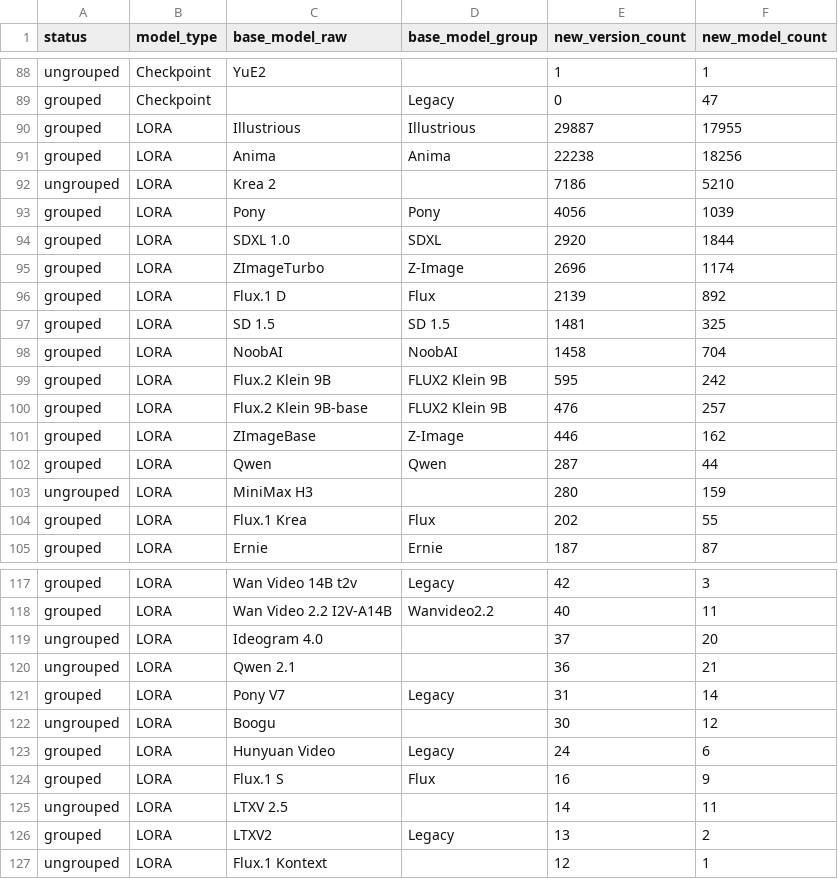
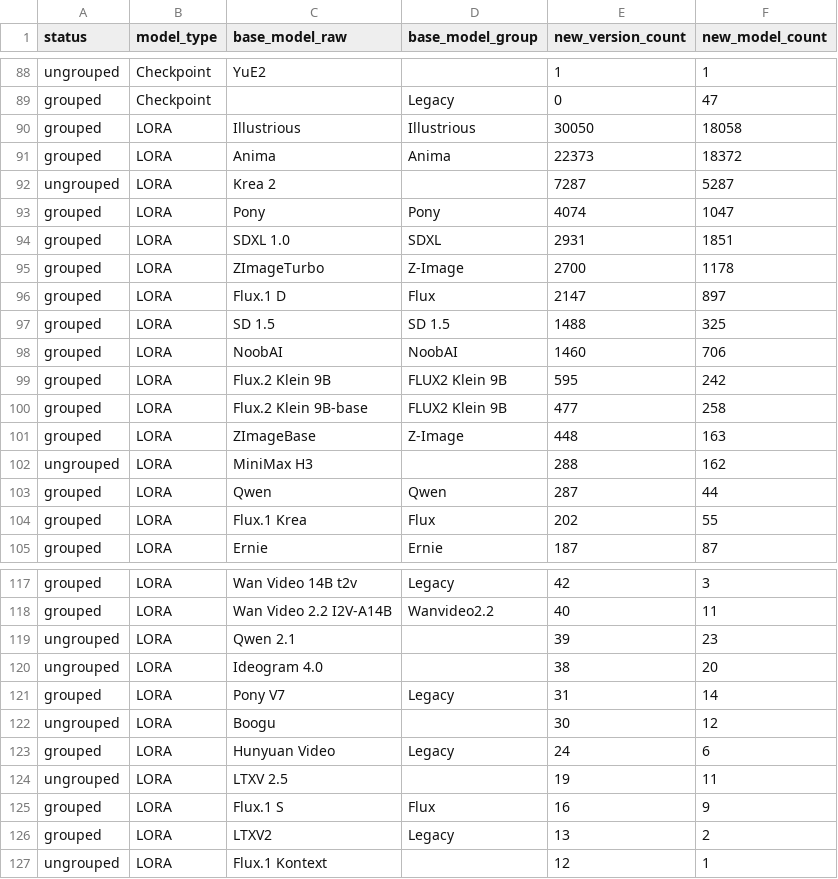
Before and after one commit to Shiba-2-shiba/civiresearch-experimental, a CSV file: data/exports/base_model_audit.csv, drawn as a sheet; only a part is shown, gaps mark what is left out; the diff covers the shown part only.

```diff
--- a/data/exports/base_model_audit.csv
+++ b/data/exports/base_model_audit.csv
@@ -89,16 +89,16 @@ ungrouped,Checkpoint,YuE2,,1,1
 grouped,Checkpoint,,Legacy,0,47
-grouped,LORA,Illustrious,Illustrious,29887,17955
-grouped,LORA,Anima,Anima,22238,18256
-ungrouped,LORA,Krea 2,,7186,5210
-grouped,LORA,Pony,Pony,4056,1039
-grouped,LORA,SDXL 1.0,SDXL,2920,1844
-grouped,LORA,ZImageTurbo,Z-Image,2696,1174
-grouped,LORA,Flux.1 D,Flux,2139,892
-grouped,LORA,SD 1.5,SD 1.5,1481,325
-grouped,LORA,NoobAI,NoobAI,1458,704
+grouped,LORA,Illustrious,Illustrious,30050,18058
+grouped,LORA,Anima,Anima,22373,18372
+ungrouped,LORA,Krea 2,,7287,5287
+grouped,LORA,Pony,Pony,4074,1047
+grouped,LORA,SDXL 1.0,SDXL,2931,1851
+grouped,LORA,ZImageTurbo,Z-Image,2700,1178
+grouped,LORA,Flux.1 D,Flux,2147,897
+grouped,LORA,SD 1.5,SD 1.5,1488,325
+grouped,LORA,NoobAI,NoobAI,1460,706
 grouped,LORA,Flux.2 Klein 9B,FLUX2 Klein 9B,595,242
-grouped,LORA,Flux.2 Klein 9B-base,FLUX2 Klein 9B,476,257
-grouped,LORA,ZImageBase,Z-Image,446,162
+grouped,LORA,Flux.2 Klein 9B-base,FLUX2 Klein 9B,477,258
+grouped,LORA,ZImageBase,Z-Image,448,163
+ungrouped,LORA,MiniMax H3,,288,162
 grouped,LORA,Qwen,Qwen,287,44
-ungrouped,LORA,MiniMax H3,,280,159
 grouped,LORA,Flux.1 Krea,Flux,202,55
@@ -118,4 +118,4 @@ grouped,LORA,Wan Video 14B t2v,Legacy,42,3
 grouped,LORA,Wan Video 2.2 I2V-A14B,Wanvideo2.2,40,11
-ungrouped,LORA,Ideogram 4.0,,37,20
-ungrouped,LORA,Qwen 2.1,,36,21
+ungrouped,LORA,Qwen 2.1,,39,23
+ungrouped,LORA,Ideogram 4.0,,38,20
 grouped,LORA,Pony V7,Legacy,31,14
@@ -123,4 +123,4 @@ ungrouped,LORA,Boogu,,30,12
 grouped,LORA,Hunyuan Video,Legacy,24,6
+ungrouped,LORA,LTXV 2.5,,19,11
 grouped,LORA,Flux.1 S,Flux,16,9
-ungrouped,LORA,LTXV 2.5,,14,11
 grouped,LORA,LTXV2,Legacy,13,2
```
Also changed, not shown: 1 added row, 1 removed row and 8 edited cells elsewhere in this file, data/daily_counts.csv, data/exports/monthly_counts.csv, 2 other files.
